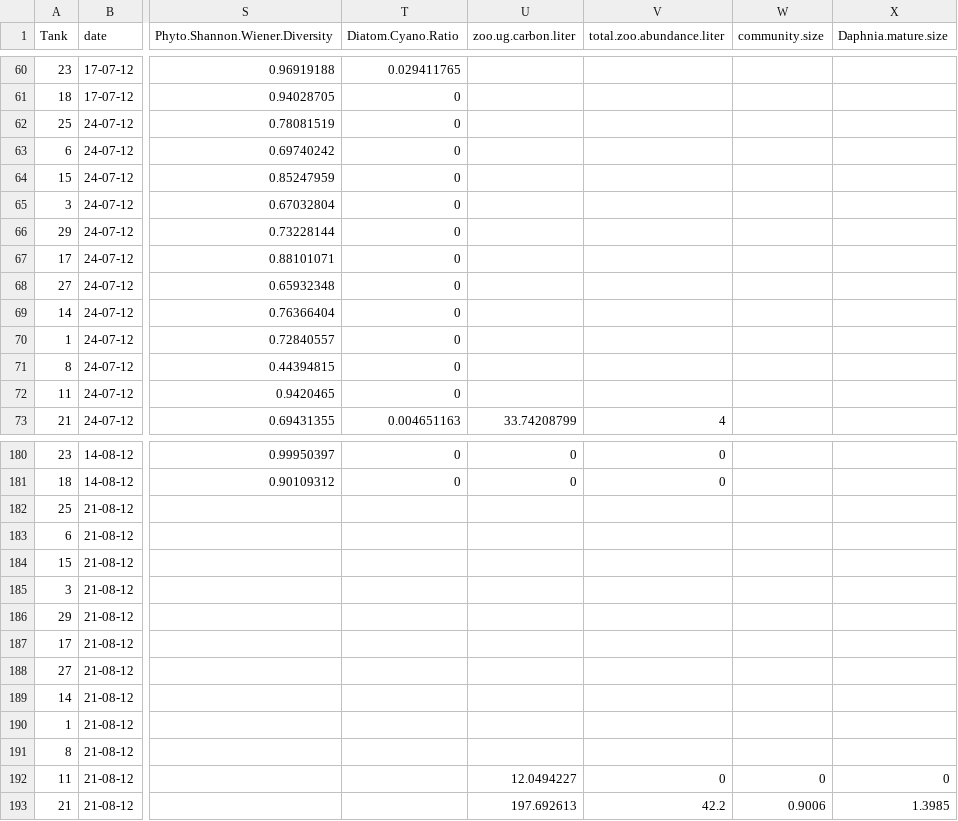
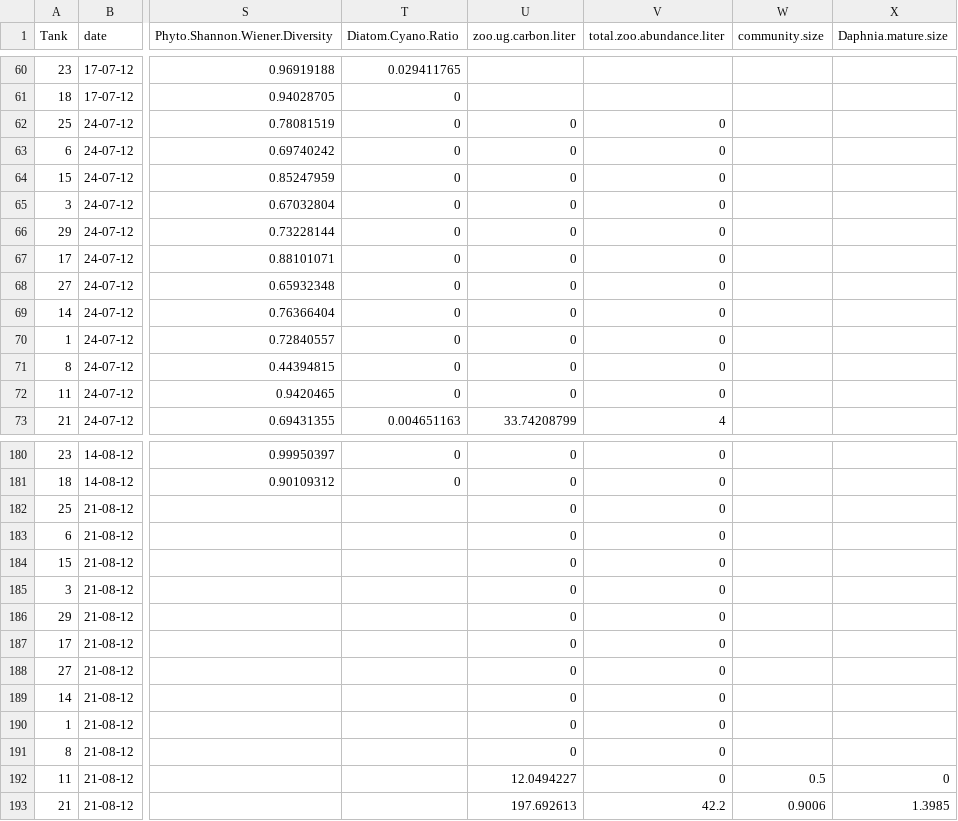
Before and after one commit to mioconnor78/Jessicas-experiment, a CSV file: temporal_data.csv, drawn as a sheet; only a part is shown, gaps mark what is left out; the diff covers the shown part only; the diff names each change by its address in the sheet, - before the commit and + after, or states it on an @@ line.

Commit message:
updated code for zp size and carbon edited data file to estimate a value for community size in week 8 where there was a missing value. jessica needs to check this.

```diff
--- a/temporal_data.csv
+++ b/temporal_data.csv
-U62:U72 (zoo.ug.carbon.liter): (empty)
+U62:U72 (zoo.ug.carbon.liter): 0
-V62:V72 (total.zoo.abundance.liter): (empty)
+V62:V72 (total.zoo.abundance.liter): 0
-U182:U191 (zoo.ug.carbon.liter): (empty)
+U182:U191 (zoo.ug.carbon.liter): 0
-V182:V191 (total.zoo.abundance.liter): (empty)
+V182:V191 (total.zoo.abundance.liter): 0
-W192 (community.size): 0
+W192 (community.size): 0.5
```
Also changed, not shown: 81 edited cells elsewhere in this file, 1 other file.
